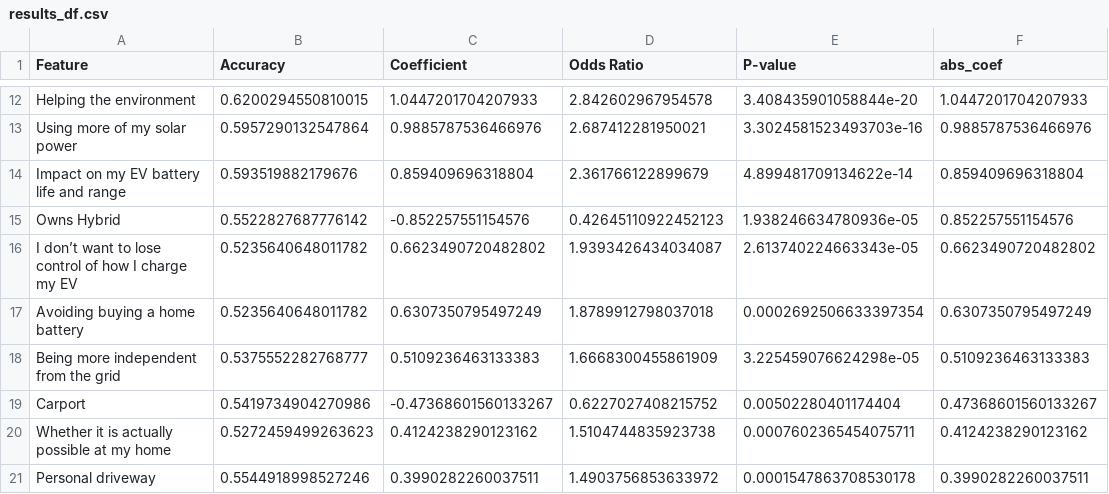
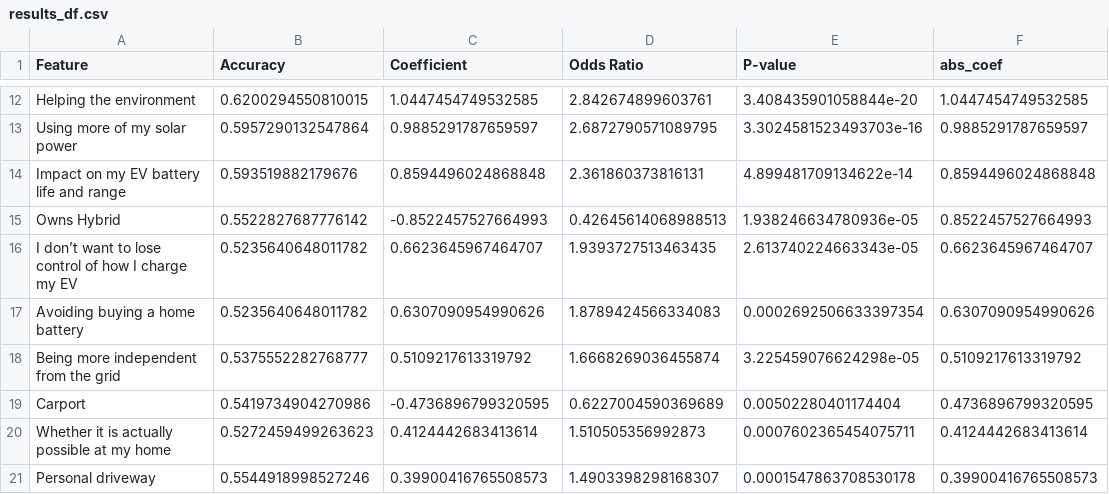
Before and after one commit to bernardomendonca/v2g-survey-analysis, a CSV file: results_df.csv, drawn as a sheet; only a part is shown, gaps mark what is left out; the diff covers the shown part only; the diff names each change by its address in the sheet, - before the commit and + after, or states it on an @@ line.

```diff
--- a/results_df.csv
+++ b/results_df.csv
-C12 (Coefficient): 1.0447201704207933
+C12 (Coefficient): 1.0447454749532585
-D12 (Odds Ratio): 2.842602967954578
+D12 (Odds Ratio): 2.842674899603761
-F12 (abs_coef): 1.0447201704207933
+F12 (abs_coef): 1.0447454749532585
-C13 (Coefficient): 0.9885787536466976
+C13 (Coefficient): 0.9885291787659597
-D13 (Odds Ratio): 2.687412281950021
+D13 (Odds Ratio): 2.6872790571089795
-F13 (abs_coef): 0.9885787536466976
+F13 (abs_coef): 0.9885291787659597
-C14 (Coefficient): 0.859409696318804
+C14 (Coefficient): 0.8594496024868848
-D14 (Odds Ratio): 2.361766122899679
+D14 (Odds Ratio): 2.361860373816131
-F14 (abs_coef): 0.859409696318804
+F14 (abs_coef): 0.8594496024868848
-C15 (Coefficient): -0.852257551154576
+C15 (Coefficient): -0.8522457527664993
-D15 (Odds Ratio): 0.42645110922452123
+D15 (Odds Ratio): 0.42645614068988513
-F15 (abs_coef): 0.852257551154576
+F15 (abs_coef): 0.8522457527664993
-C16 (Coefficient): 0.6623490720482802
+C16 (Coefficient): 0.6623645967464707
-D16 (Odds Ratio): 1.9393426434034087
+D16 (Odds Ratio): 1.9393727513463435
-F16 (abs_coef): 0.6623490720482802
+F16 (abs_coef): 0.6623645967464707
-C17 (Coefficient): 0.6307350795497249
+C17 (Coefficient): 0.6307090954990626
-D17 (Odds Ratio): 1.8789912798037018
+D17 (Odds Ratio): 1.8789424566334083
-F17 (abs_coef): 0.6307350795497249
+F17 (abs_coef): 0.6307090954990626
-C18 (Coefficient): 0.5109236463133383
+C18 (Coefficient): 0.5109217613319792
-D18 (Odds Ratio): 1.6668300455861909
+D18 (Odds Ratio): 1.6668269036455874
-F18 (abs_coef): 0.5109236463133383
+F18 (abs_coef): 0.5109217613319792
-C19 (Coefficient): -0.47368601560133267
+C19 (Coefficient): -0.4736896799320595
-D19 (Odds Ratio): 0.6227027408215752
+D19 (Odds Ratio): 0.6227004590369689
-F19 (abs_coef): 0.47368601560133267
+F19 (abs_coef): 0.4736896799320595
-C20 (Coefficient): 0.4124238290123162
+C20 (Coefficient): 0.4124442683413614
-D20 (Odds Ratio): 1.5104744835923738
+D20 (Odds Ratio): 1.510505356992873
-F20 (abs_coef): 0.4124238290123162
+F20 (abs_coef): 0.4124442683413614
-C21 (Coefficient): 0.3990282260037511
+C21 (Coefficient): 0.39900416765508573
-D21 (Odds Ratio): 1.4903756853633972
+D21 (Odds Ratio): 1.4903398298168307
-F21 (abs_coef): 0.3990282260037511
+F21 (abs_coef): 0.39900416765508573
```
Also changed, not shown: 103 edited cells elsewhere in this file, 1 other file.
